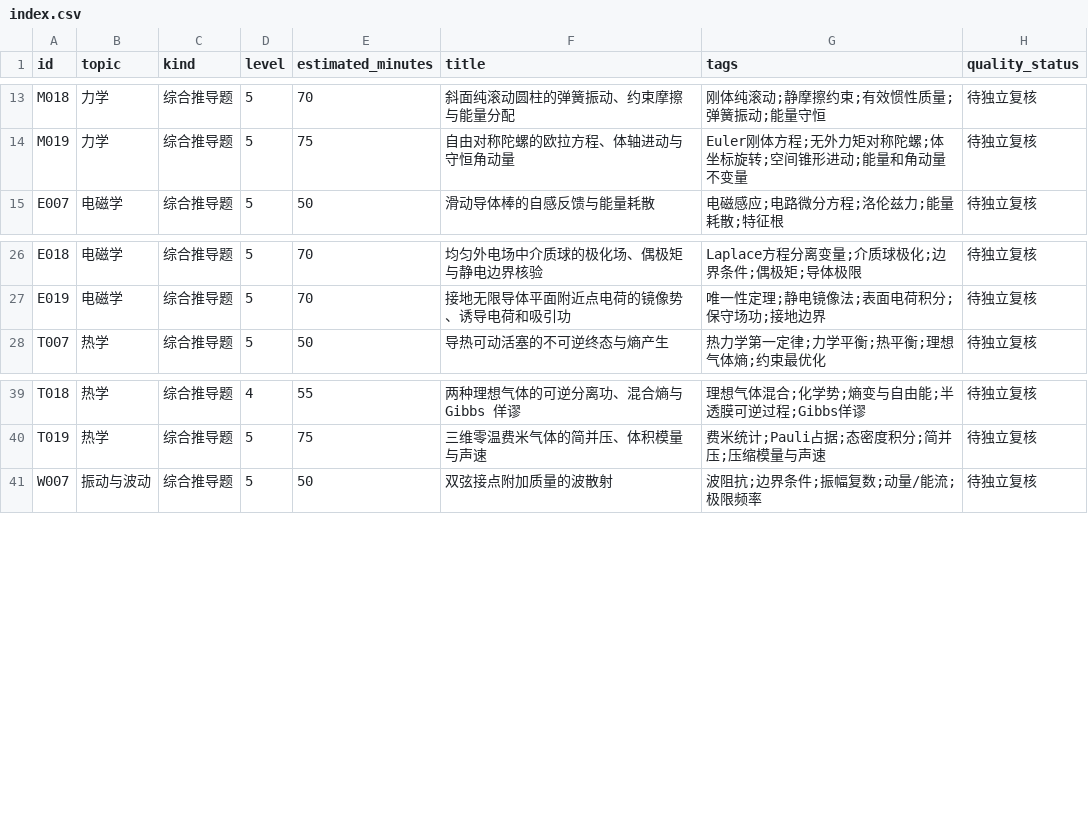
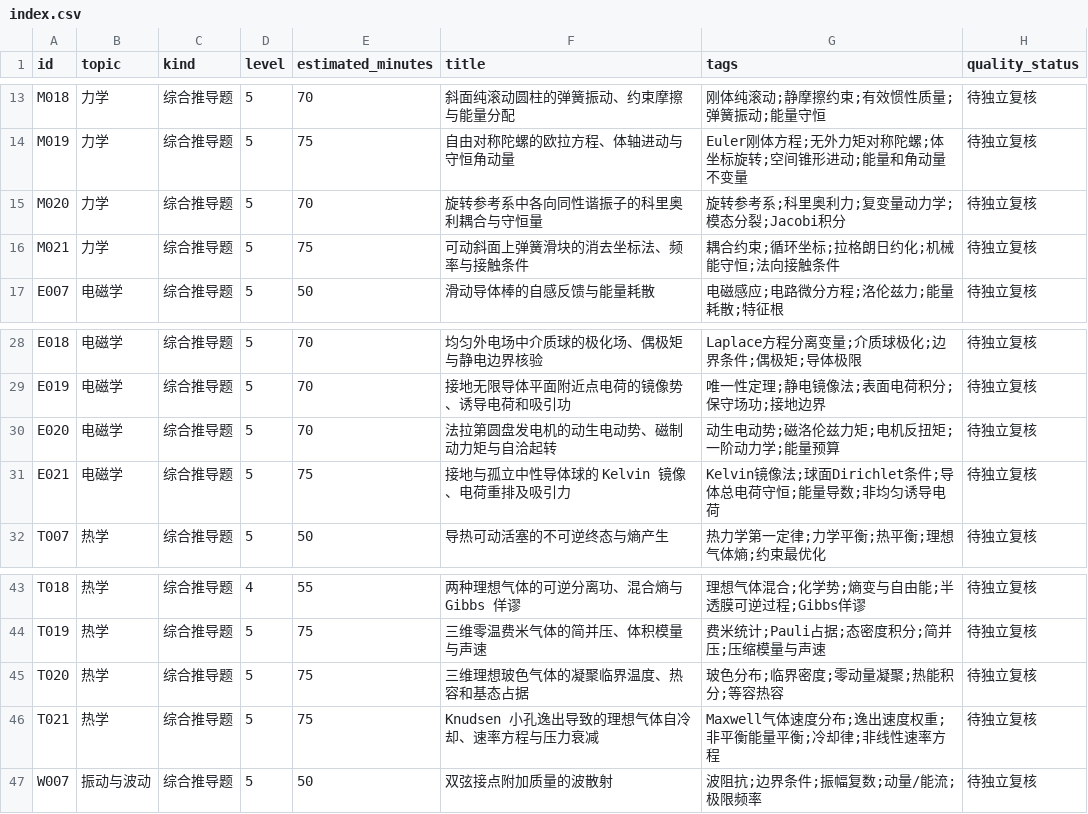
Before and after one commit to jackxiang0329-source/ruoshui-physics-bank, a CSV file: data/index.csv, drawn as a sheet; only a part is shown, gaps mark what is left out; the diff names each change by its address in the sheet, - before the commit and + after, or states it on an @@ line.

```diff
--- a/data/index.csv
+++ b/data/index.csv
+row 15: M020 | 力学 | 综合推导题 | 5 | 70 | 旋转参考系中各向同性谐振子的科里奥利耦合与守恒量 | 旋转参考系;科里奥利力;复变量动力学;模态分裂;Jacobi积分 | 待独立复核
+row 16: M021 | 力学 | 综合推导题 | 5 | 75 | 可动斜面上弹簧滑块的消去坐标法、频率与接触条件 | 耦合约束;循环坐标;拉格朗日约化;机械能守恒;法向接触条件 | 待独立复核
+row 30: E020 | 电磁学 | 综合推导题 | 5 | 70 | 法拉第圆盘发电机的动生电动势、磁制动力矩与自洽起转 | 动生电动势;磁洛伦兹力矩;电机反扭矩;一阶动力学;能量预算 | 待独立复核
+row 31: E021 | 电磁学 | 综合推导题 | 5 | 75 | 接地与孤立中性导体球的 Kelvin 镜像、电荷重排及吸引力 | Kelvin镜像法;球面Dirichlet条件;导体总电荷守恒;能量导数;非均匀诱导电荷 | 待独立复核
+row 45: T020 | 热学 | 综合推导题 | 5 | 75 | 三维理想玻色气体的凝聚临界温度、热容和基态占据 | 玻色分布;临界密度;零动量凝聚;热能积分;等容热容 | 待独立复核
+row 46: T021 | 热学 | 综合推导题 | 5 | 75 | Knudsen 小孔逸出导致的理想气体自冷却、速率方程与压力衰减 | Maxwell气体速度分布;逸出速度权重;非平衡能量平衡;冷却律;非线性速率方程 | 待独立复核
```
Also changed, not shown: 24 other files.
